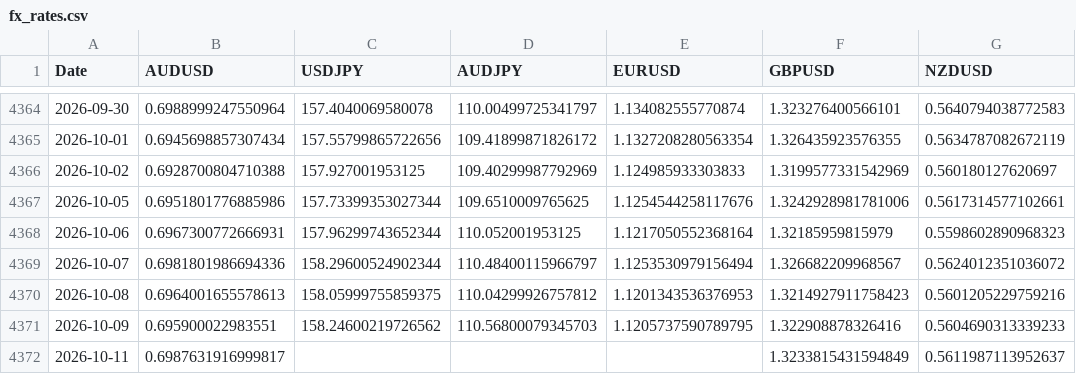
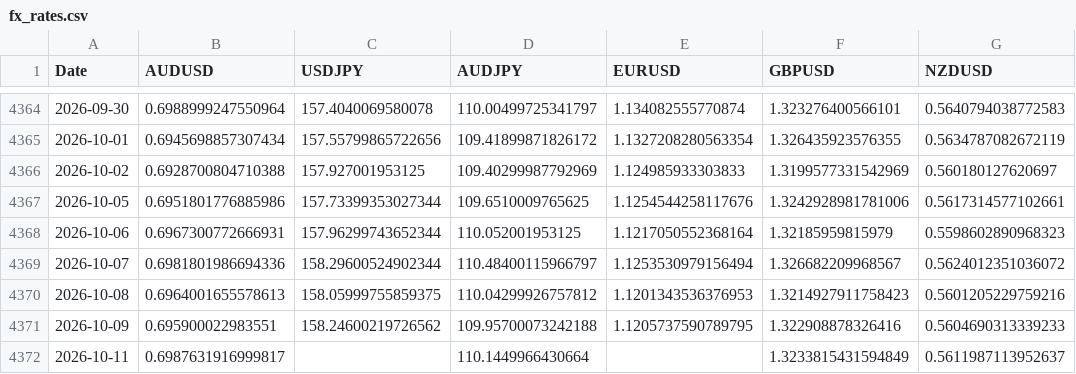
Before and after one commit to drewkohl11/stat-4170, a CSV file: lectures/data/fx_rates.csv, drawn as a sheet; only a part is shown, gaps mark what is left out.

```diff
--- a/lectures/data/fx_rates.csv
+++ b/lectures/data/fx_rates.csv
@@ -4370,3 +4370,3 @@ Date,AUDUSD,USDJPY,AUDJPY,EURUSD,GBPUSD,NZDUSD
 2026-10-08,0.6964001655578613,158.05999755859375,110.04299926757812,1.1201343536376953,1.3214927911758423,0.5601205229759216
-2026-10-09,0.695900022983551,158.24600219726562,110.56800079345703,1.1205737590789795,1.322908878326416,0.5604690313339233
-2026-10-11,0.6987631916999817,,,,1.3233815431594849,0.5611987113952637
+2026-10-09,0.695900022983551,158.24600219726562,109.95700073242188,1.1205737590789795,1.322908878326416,0.5604690313339233
+2026-10-11,0.6987631916999817,,110.1449966430664,,1.3233815431594849,0.5611987113952637
```
Also changed, not shown: lectures/data/carry_pnl.csv, lectures/data/prices.csv, 8 other files.
